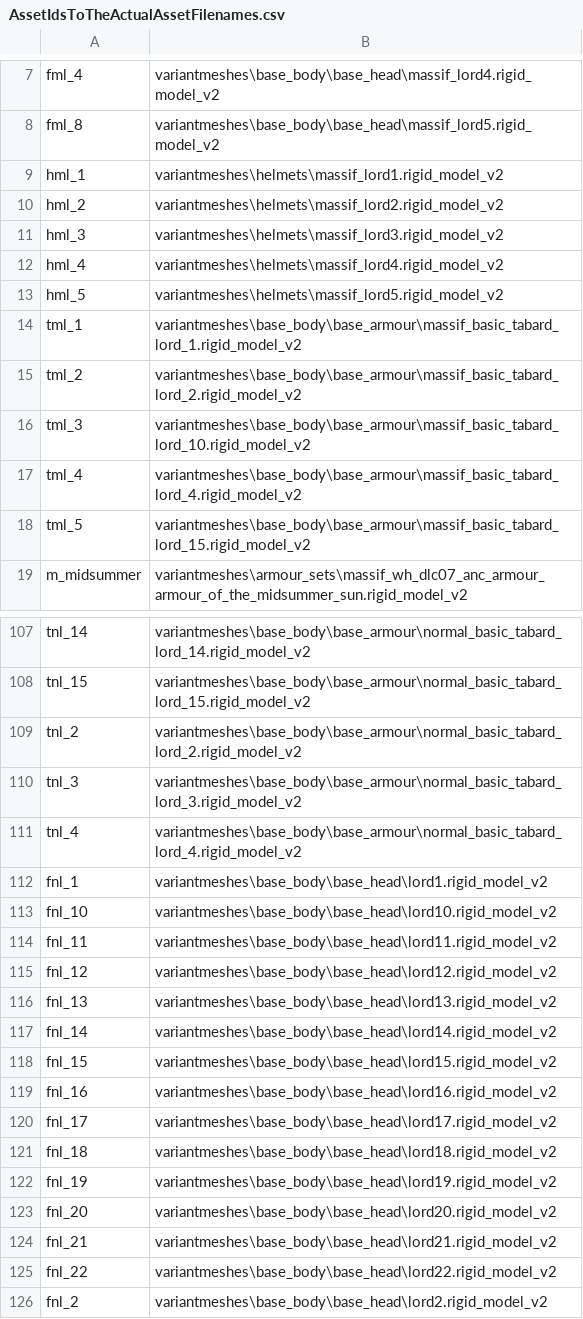
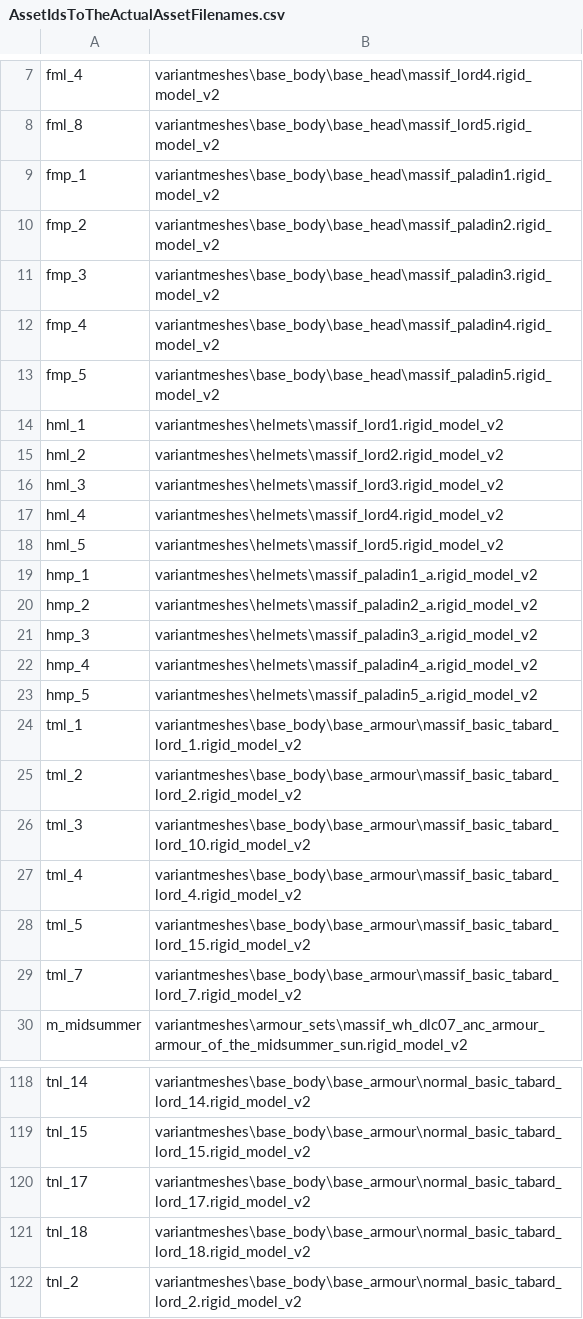
Before and after one commit to admiralnelson/the-royal-armoury-of-bretonnia, a CSV file: csv/AssetIdsToTheActualAssetFilenames.csv, drawn as a sheet; only a part is shown, gaps mark what is left out; the shorter side is filled out with more unchanged rows.

Commit message:
added new assets for massif paladins

```diff
--- a/csv/AssetIdsToTheActualAssetFilenames.csv
+++ b/csv/AssetIdsToTheActualAssetFilenames.csv
@@ -8,2 +8,7 @@ fml_4,variantmeshes\base_body\base_head\massif_lord4.rigid_model_v2
 fml_8,variantmeshes\base_body\base_head\massif_lord5.rigid_model_v2
+fmp_1,variantmeshes\base_body\base_head\massif_paladin1.rigid_model_v2
+fmp_2,variantmeshes\base_body\base_head\massif_paladin2.rigid_model_v2
+fmp_3,variantmeshes\base_body\base_head\massif_paladin3.rigid_model_v2
+fmp_4,variantmeshes\base_body\base_head\massif_paladin4.rigid_model_v2
+fmp_5,variantmeshes\base_body\base_head\massif_paladin5.rigid_model_v2
 hml_1,variantmeshes\helmets\massif_lord1.rigid_model_v2
@@ -13,2 +18,7 @@ hml_4,variantmeshes\helmets\massif_lord4.rigid_model_v2
 hml_5,variantmeshes\helmets\massif_lord5.rigid_model_v2
+hmp_1,variantmeshes\helmets\massif_paladin1_a.rigid_model_v2
+hmp_2,variantmeshes\helmets\massif_paladin2_a.rigid_model_v2
+hmp_3,variantmeshes\helmets\massif_paladin3_a.rigid_model_v2
+hmp_4,variantmeshes\helmets\massif_paladin4_a.rigid_model_v2
+hmp_5,variantmeshes\helmets\massif_paladin5_a.rigid_model_v2
 tml_1,variantmeshes\base_body\base_armour\massif_basic_tabard_lord_1.rigid_model_v2
@@ -18,2 +28,3 @@ tml_4,variantmeshes\base_body\base_armour\massif_basic_tabard_lord_4.rigid_model
 tml_5,variantmeshes\base_body\base_armour\massif_basic_tabard_lord_15.rigid_model_v2
+tml_7,variantmeshes\base_body\base_armour\massif_basic_tabard_lord_7.rigid_model_v2
 m_midsummer,variantmeshes\armour_sets\massif_wh_dlc07_anc_armour_armour_of_the_midsummer_sun.rigid_model_v2
@@ -108,2 +119,4 @@ tnl_14,variantmeshes\base_body\base_armour\normal_basic_tabard_lord_14.rigid_mod
 tnl_15,variantmeshes\base_body\base_armour\normal_basic_tabard_lord_15.rigid_model_v2
+tnl_17,variantmeshes\base_body\base_armour\normal_basic_tabard_lord_17.rigid_model_v2
+tnl_18,variantmeshes\base_body\base_armour\normal_basic_tabard_lord_18.rigid_model_v2
 tnl_2,variantmeshes\base_body\base_armour\normal_basic_tabard_lord_2.rigid_model_v2
```
